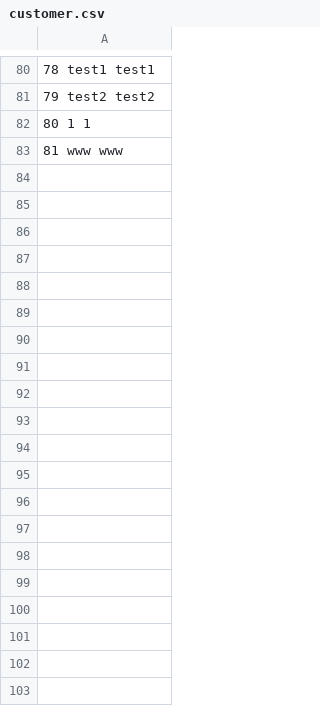
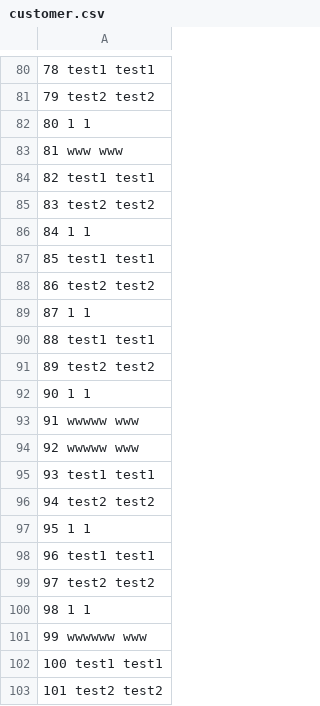
Before and after one commit to OldZack/ATM, a CSV file: customer.csv, drawn as a sheet; only a part is shown, gaps mark what is left out; the diff covers the shown part only; the diff names each change by its address in the sheet, - before the commit and + after, or states it on an @@ line.

```diff
--- a/customer.csv
+++ b/customer.csv
+row 84: 82 test1 test1
+row 85: 83 test2 test2
+row 86: 84 1 1
+row 87: 85 test1 test1
+row 88: 86 test2 test2
+row 89: 87 1 1
+row 90: 88 test1 test1
+row 91: 89 test2 test2
+row 92: 90 1 1
+row 93: 91 wwwww www
+row 94: 92 wwwww www
+row 95: 93 test1 test1
+row 96: 94 test2 test2
+row 97: 95 1 1
+row 98: 96 test1 test1
+row 99: 97 test2 test2
+row 100: 98 1 1
+row 101: 99 wwwwww www
+row 102: 100 test1 test1
+row 103: 101 test2 test2
```
Also changed, not shown: 34 added rows elsewhere in this file, manager.csv, 36 other files.
